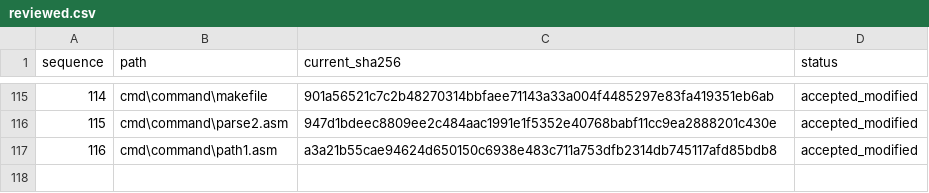
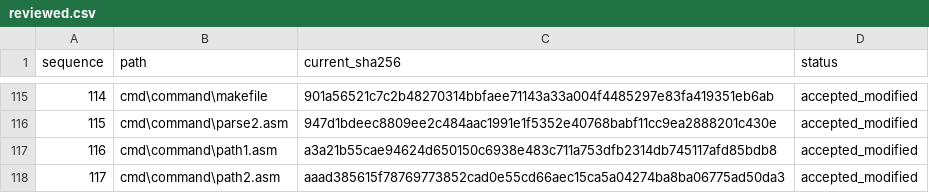
Before and after one commit to cshaxu/ms-dos-rebuilt, a CSV file: v7.00.950/extras/docs/etc/T25/reviewed.csv, drawn as a sheet; only a part is shown, gaps mark what is left out.

Commit message:
M6 T25 S1 P28: Remove stale PATH2 dependencies and restore search style
Remove the unused FORDATA include and ten unused external declarations left
after Save_Args moved to TFOR. Restore inherited search instruction formatting
and comments; correct Save_Args location and Search_Ftype input documentation.

Original COMMAND build and repack remain byte-identical, including after
removing the empty FORDATA segment. All three target comparisons and 293-source
stage checks pass. Audit prefix 117/293: 50 modified, 20 exact, 12 necessary,
35 without same-name reference. Final full audit/build still pending.

```diff
--- a/v7.00.950/extras/docs/etc/T25/reviewed.csv
+++ b/v7.00.950/extras/docs/etc/T25/reviewed.csv
@@ -117 +117,2 @@ sequence,path,current_sha256,status
 116,cmd\command\path1.asm,a3a21b55cae94624d650150c6938e483c711a753dfb2314db745117afd85bdb8,accepted_modified
+117,cmd\command\path2.asm,aaad385615f78769773852cad0e55cd66aec15ca5a04274ba8ba06775ad50da3,accepted_modified
```
Also changed, not shown: v7.00.950/extras/docs/etc/T25/inventory.csv, 4 other files.
